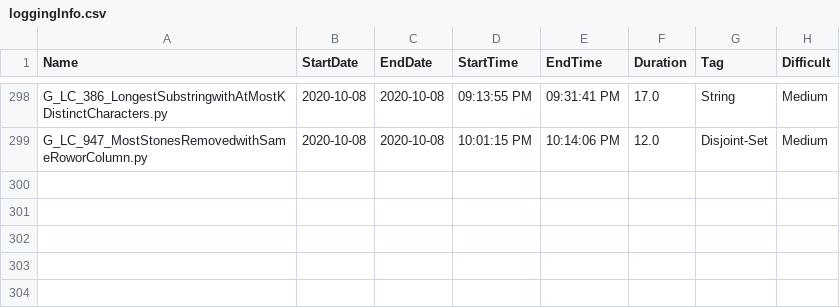
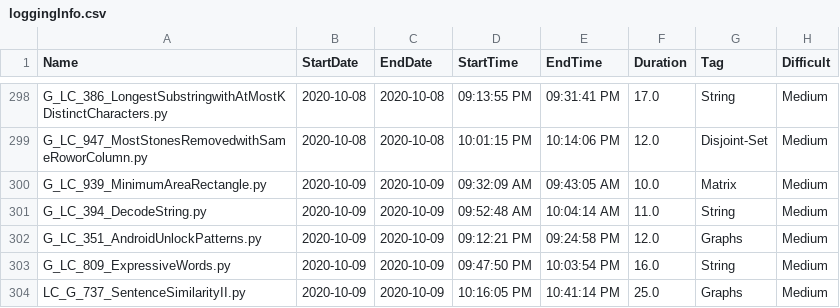
Before and after one commit to Omkar02/FAANG, a CSV file: loggingInfo.csv, drawn as a sheet; only a part is shown, gaps mark what is left out.

```diff
--- a/loggingInfo.csv
+++ b/loggingInfo.csv
@@ -299 +299,6 @@ G_LC_386_LongestSubstringwithAtMostKDistinctCharacters.py,2020-10-08,2020-10-08,
 G_LC_947_MostStonesRemovedwithSameRoworColumn.py,2020-10-08,2020-10-08,10:01:15 PM,10:14:06 PM,12.0,Disjoint-Set,Medium
+G_LC_939_MinimumAreaRectangle.py,2020-10-09,2020-10-09,09:32:09 AM,09:43:05 AM,10.0,Matrix,Medium
+G_LC_394_DecodeString.py,2020-10-09,2020-10-09,09:52:48 AM,10:04:14 AM,11.0,String,Medium
+G_LC_351_AndroidUnlockPatterns.py,2020-10-09,2020-10-09,09:12:21 PM,09:24:58 PM,12.0,Graphs,Medium
+G_LC_809_ExpressiveWords.py,2020-10-09,2020-10-09,09:47:50 PM,10:03:54 PM,16.0,String,Medium
+LC_G_737_SentenceSimilarityII.py,2020-10-09,2020-10-09,10:16:05 PM,10:41:14 PM,25.0,Graphs,Medium
```
Also changed, not shown: 5 other files.
